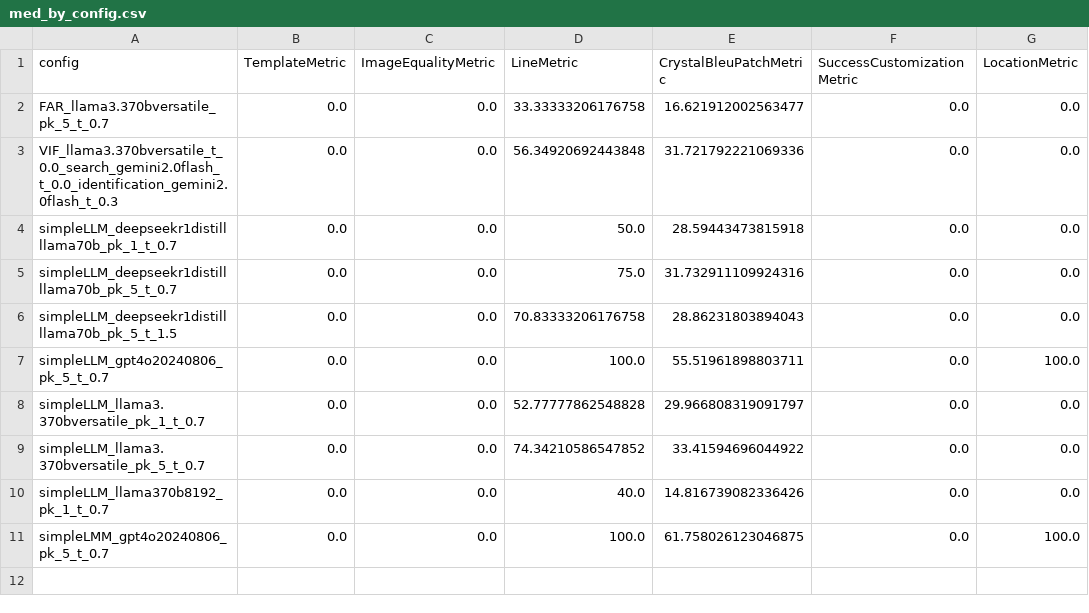
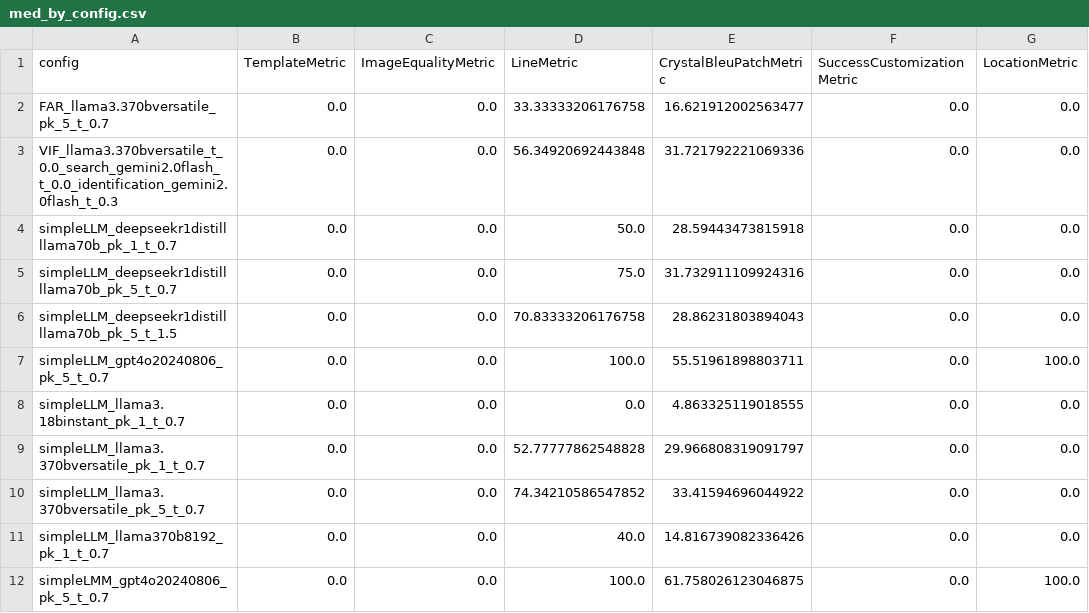
Before and after one commit to IV2C/VTikZ, a CSV file: notebooks/results/all_results/med_by_config.csv, drawn as a sheet; the diff names each change by its address in the sheet, - before the commit and + after, or states it on an @@ line.

```diff
--- a/notebooks/results/all_results/med_by_config.csv
+++ b/notebooks/results/all_results/med_by_config.csv
+row 8: simpleLLM_llama3.18binstant_pk_1_t_0.7 | 0.0 | 0.0 | 0.0 | 4.863325119018555 | 0.0 | 0.0
```
Also changed, not shown: 34 other files.
